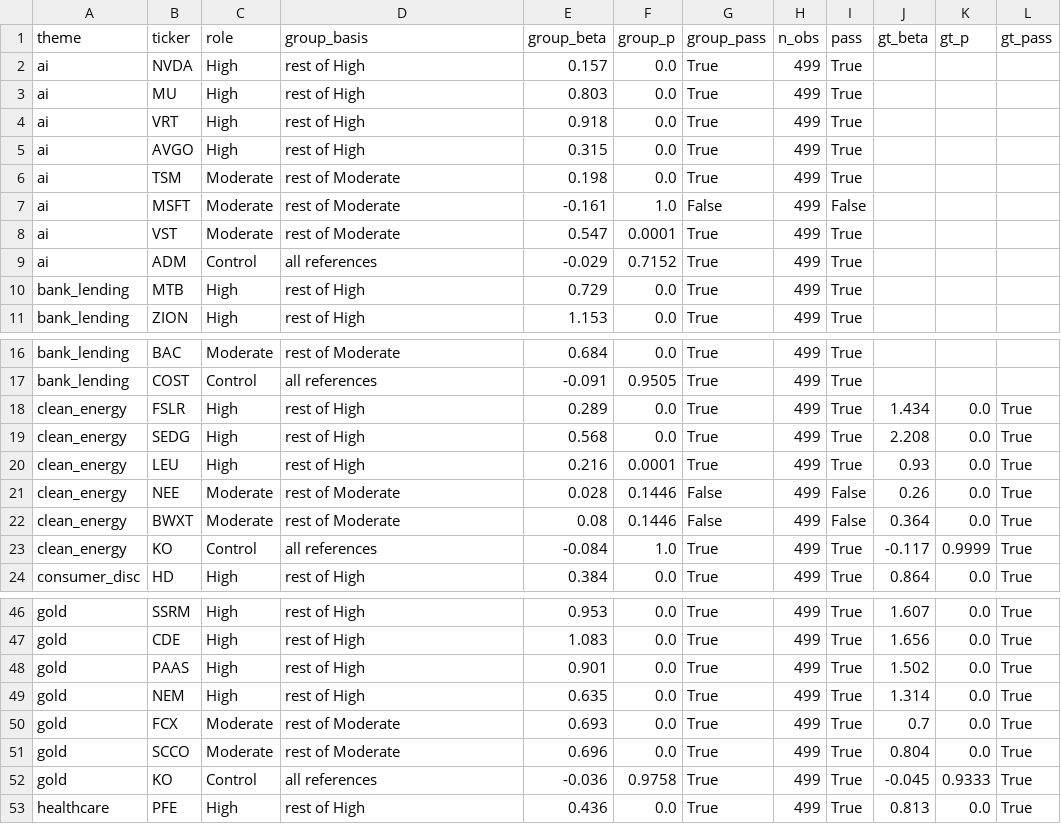
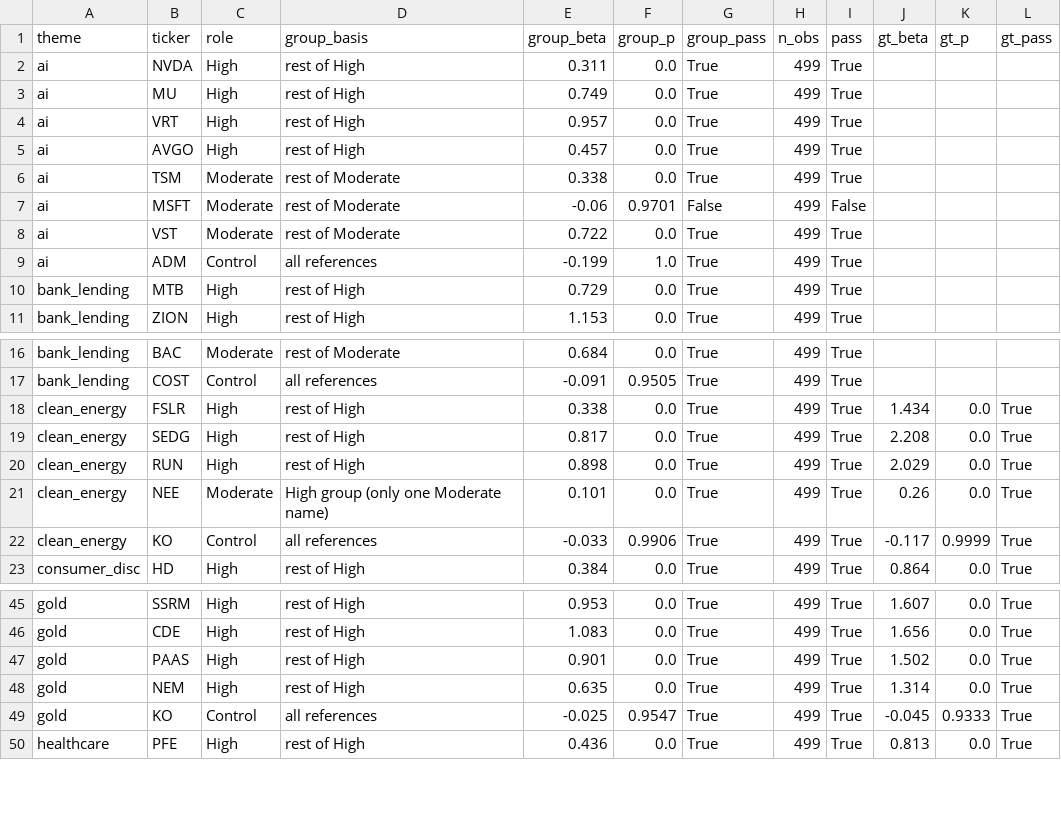
Before and after one commit to TeagSloan/portfolio_risk_exposure, a CSV file: results/price_check.csv, drawn as a sheet; only a part is shown, gaps mark what is left out; the diff covers the shown part only.

```diff
--- a/results/price_check.csv
+++ b/results/price_check.csv
@@ -1,10 +1,10 @@
 theme,ticker,role,group_basis,group_beta,group_p,group_pass,n_obs,pass,gt_beta,gt_p,gt_pass
-ai,NVDA,High,rest of High,0.157,0.0,True,499,True,,,
-ai,MU,High,rest of High,0.803,0.0,True,499,True,,,
-ai,VRT,High,rest of High,0.918,0.0,True,499,True,,,
-ai,AVGO,High,rest of High,0.315,0.0,True,499,True,,,
-ai,TSM,Moderate,rest of Moderate,0.198,0.0,True,499,True,,,
-ai,MSFT,Moderate,rest of Moderate,-0.161,1.0,False,499,False,,,
-ai,VST,Moderate,rest of Moderate,0.547,0.0001,True,499,True,,,
-ai,ADM,Control,all references,-0.029,0.7152,True,499,True,,,
+ai,NVDA,High,rest of High,0.311,0.0,True,499,True,,,
+ai,MU,High,rest of High,0.749,0.0,True,499,True,,,
+ai,VRT,High,rest of High,0.957,0.0,True,499,True,,,
+ai,AVGO,High,rest of High,0.457,0.0,True,499,True,,,
+ai,TSM,Moderate,rest of Moderate,0.338,0.0,True,499,True,,,
+ai,MSFT,Moderate,rest of Moderate,-0.06,0.9701,False,499,False,,,
+ai,VST,Moderate,rest of Moderate,0.722,0.0,True,499,True,,,
+ai,ADM,Control,all references,-0.199,1.0,True,499,True,,,
 bank_lending,MTB,High,rest of High,0.729,0.0,True,499,True,,,
@@ -17,8 +17,7 @@ bank_lending,BAC,Moderate,rest of Moderate,0.684,0.0,True,499,True,,,
 bank_lending,COST,Control,all references,-0.091,0.9505,True,499,True,,,
-clean_energy,FSLR,High,rest of High,0.289,0.0,True,499,True,1.434,0.0,True
-clean_energy,SEDG,High,rest of High,0.568,0.0,True,499,True,2.208,0.0,True
-clean_energy,LEU,High,rest of High,0.216,0.0001,True,499,True,0.93,0.0,True
-clean_energy,NEE,Moderate,rest of Moderate,0.028,0.1446,False,499,False,0.26,0.0,True
-clean_energy,BWXT,Moderate,rest of Moderate,0.08,0.1446,False,499,False,0.364,0.0,True
-clean_energy,KO,Control,all references,-0.084,1.0,True,499,True,-0.117,0.9999,True
+clean_energy,FSLR,High,rest of High,0.338,0.0,True,499,True,1.434,0.0,True
+clean_energy,SEDG,High,rest of High,0.817,0.0,True,499,True,2.208,0.0,True
+clean_energy,RUN,High,rest of High,0.898,0.0,True,499,True,2.029,0.0,True
+clean_energy,NEE,Moderate,High group (only one Moderate name),0.101,0.0,True,499,True,0.26,0.0,True
+clean_energy,KO,Control,all references,-0.033,0.9906,True,499,True,-0.117,0.9999,True
 consumer_disc,HD,High,rest of High,0.384,0.0,True,499,True,0.864,0.0,True
@@ -49,5 +48,3 @@ gold,PAAS,High,rest of High,0.901,0.0,True,499,True,1.502,0.0,True
 gold,NEM,High,rest of High,0.635,0.0,True,499,True,1.314,0.0,True
-gold,FCX,Moderate,rest of Moderate,0.693,0.0,True,499,True,0.7,0.0,True
-gold,SCCO,Moderate,rest of Moderate,0.696,0.0,True,499,True,0.804,0.0,True
-gold,KO,Control,all references,-0.036,0.9758,True,499,True,-0.045,0.9333,True
+gold,KO,Control,all references,-0.025,0.9547,True,499,True,-0.045,0.9333,True
 healthcare,PFE,High,rest of High,0.436,0.0,True,499,True,0.813,0.0,True
```
Also changed, not shown: 15 edited cells elsewhere in this file, 12 other files.
